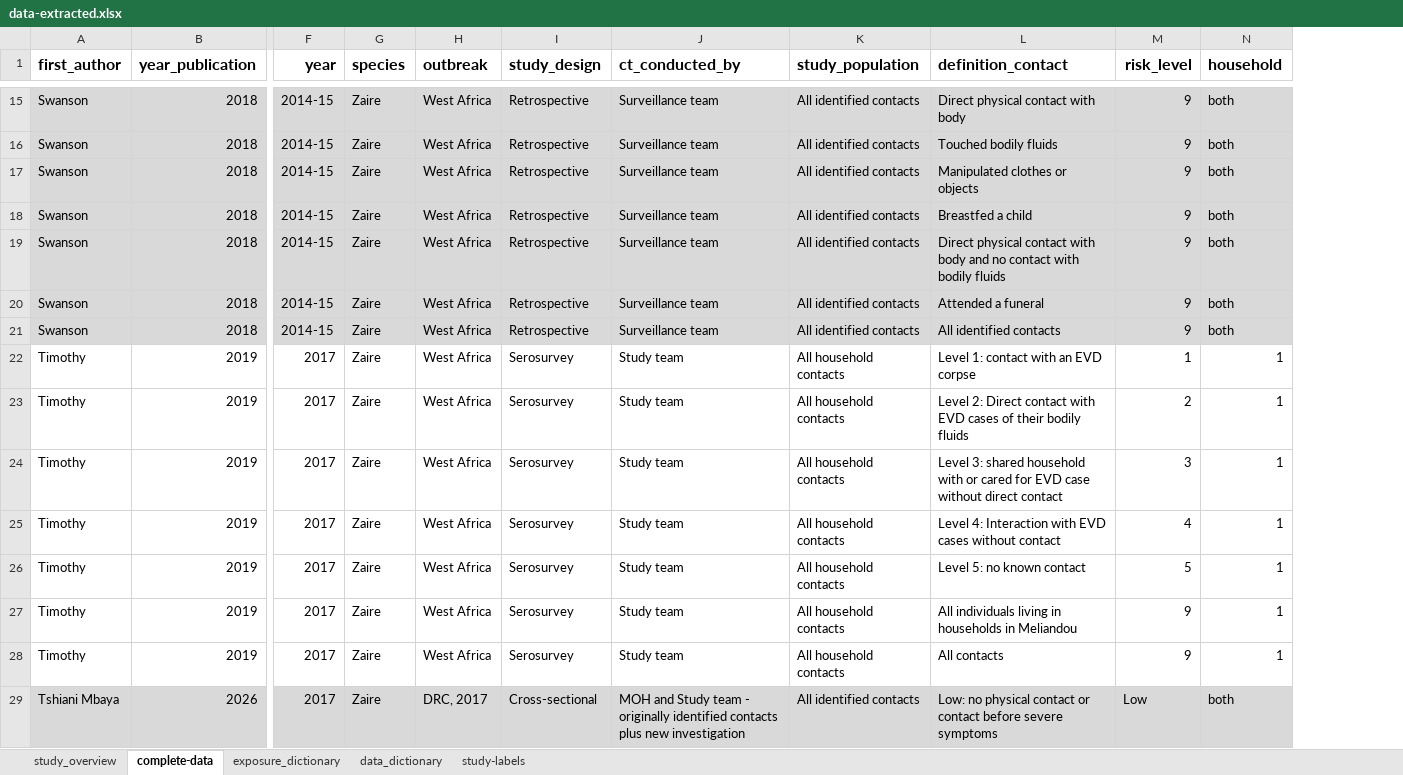
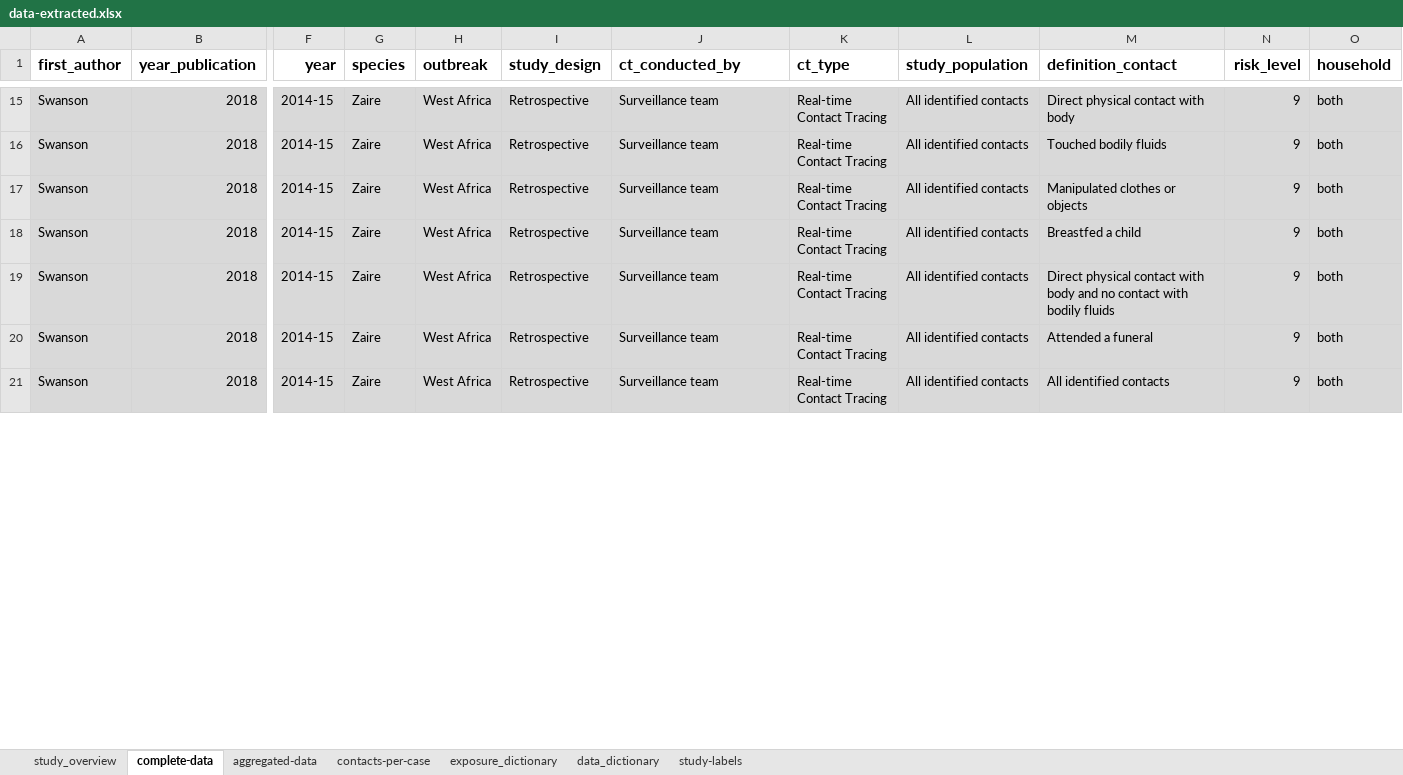
Before and after one commit to ginacuomo/bvd-contacts, an Excel workbook: data/data-raw/data-extracted.xlsx, sheet complete-data, drawn as a sheet; only a part is shown, gaps mark what is left out; values as stored, in another font and other column widths than the file's, no borders; charts and pictures not drawn; removed rows and columns are numbered as before the commit, all else as after; rows hold the shown columns only; the diff covers the shown part only; the diff names each change by its address in the sheet, - before the commit and + after, or states it on an @@ line.

Commit message:
changes from sending some studies back a step. still need to finish extracting aggregate data

```diff
--- a/data/data-raw/data-extracted.xlsx (sheet complete-data)
+++ b/data/data-raw/data-extracted.xlsx (sheet complete-data)
+sheet tab: aggregated-data
+sheet tab: contacts-per-case
+column K (ct_type), rows 15-21: all Real-time Contact Tracing
-row 22: Timothy | 2019 | 2017 | Zaire | West Africa | Serosurvey | Study team | All household contacts | Level 1: contact with an EVD corpse | 1 | 1
-row 23: Timothy | 2019 | 2017 | Zaire | West Africa | Serosurvey | Study team | All household contacts | Level 2: Direct contact with EVD cases of their bodily fluids | 2 | 1
-row 24: Timothy | 2019 | 2017 | Zaire | West Africa | Serosurvey | Study team | All household contacts | Level 3: shared household with or cared for EVD case without direct contact | 3 | 1
-row 25: Timothy | 2019 | 2017 | Zaire | West Africa | Serosurvey | Study team | All household contacts | Level 4: Interaction with EVD cases without contact | 4 | 1
-row 26: Timothy | 2019 | 2017 | Zaire | West Africa | Serosurvey | Study team | All household contacts | Level 5: no known contact | 5 | 1
-row 27: Timothy | 2019 | 2017 | Zaire | West Africa | Serosurvey | Study team | All household contacts | All individuals living in households in Meliandou | 9 | 1
-row 28: Timothy | 2019 | 2017 | Zaire | West Africa | Serosurvey | Study team | All household contacts | All contacts | 9 | 1
-row 29: Tshiani Mbaya | 2026 | 2017 | Zaire | DRC, 2017 | Cross-sectional | MOH and Study team - originally identified contacts plus new investigation | All identified contacts | Low: no physical contact or contact before severe symptoms | Low | both
```
Also changed, not shown: 3 removed rows and 5 moved rows elsewhere in this sheet, sheet study_overview, sheet study-labels, formulas that keep their value, charts or pictures.
